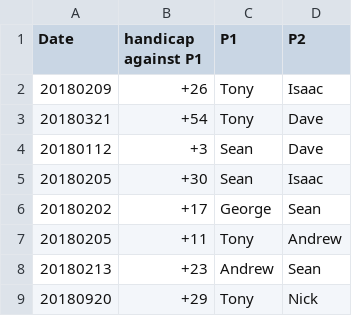
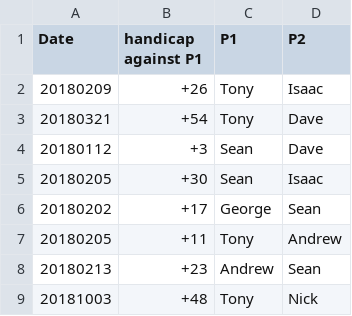
Before and after one commit to qfpl/tt, a CSV file: tt-handicap.csv, drawn as a sheet.

Commit message:
T v N

```diff
--- a/tt-handicap.csv
+++ b/tt-handicap.csv
@@ -8,2 +8,2 @@ Date, handicap against P1, P1, P2
 20180213, +23, Andrew, Sean
-20180920, +29, Tony, Nick
+20181003, +48, Tony, Nick
```
